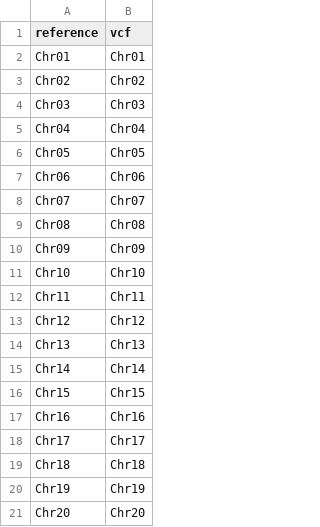
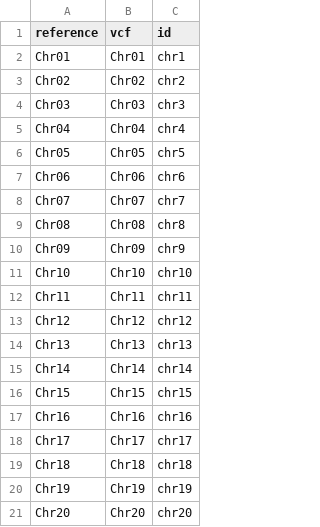
Before and after one commit to Oselmoni/CropAdapt, a CSV file: DATA/REF_TO_VCF/soybean.csv, drawn as a sheet; the diff names each change by its address in the sheet, - before the commit and + after, or states it on an @@ line.

```diff
--- a/DATA/REF_TO_VCF/soybean.csv
+++ b/DATA/REF_TO_VCF/soybean.csv
+column C (id), rows 2-21: chr1 | chr2 | chr3 | chr4 | chr5 | chr6 | chr7 | chr8 | chr9 | chr10 | chr11 | chr12 | chr13 | chr14 | chr15 | chr16 | chr17 | chr18 | chr19 | chr20
```
Also changed, not shown: DATA/REF_TO_VCF/commonbean_la.csv, DATA/REF_TO_VCF/tomato_wr.csv, 8 other files.
